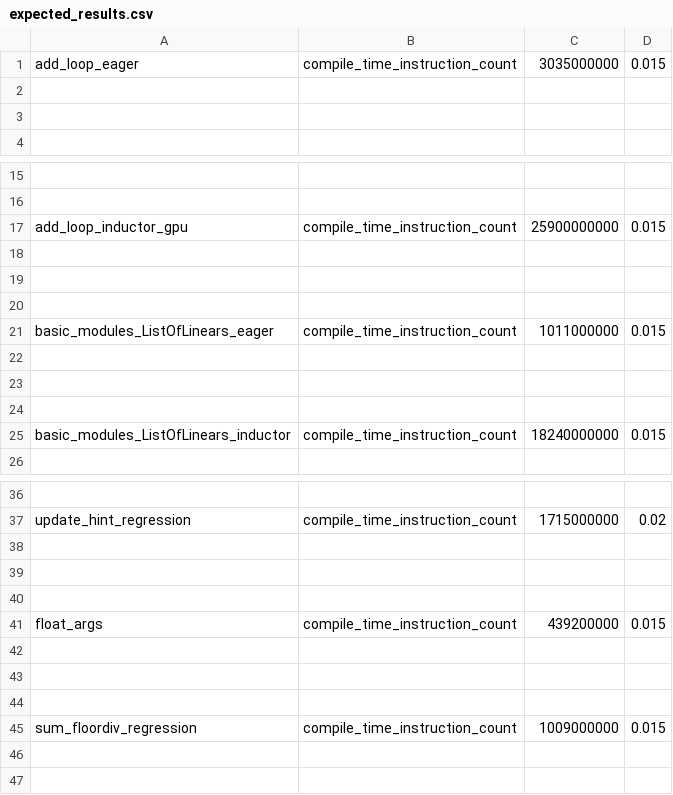
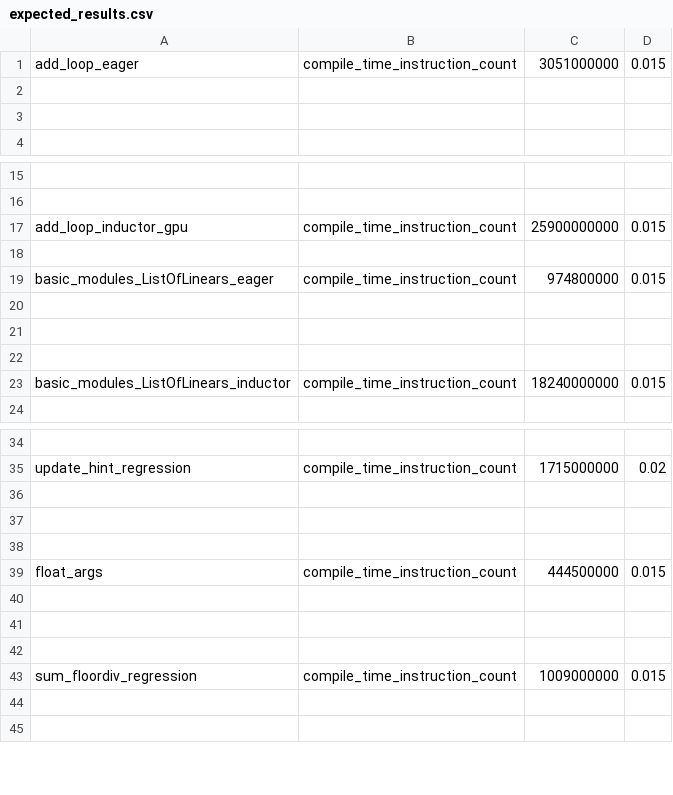
Before and after one commit to vortex-dev11/pytorch, a CSV file: benchmarks/dynamo/pr_time_benchmarks/expected_results.csv, drawn as a sheet; only a part is shown, gaps mark what is left out.

Commit message:
[dynamo][compile-time] Cache whether a function is inlineable (#153192)
Pull Request resolved: https://github.com/pytorch/pytorch/pull/153192
Approved by: https://github.com/StrongerXi, https://github.com/jansel, https://github.com/williamwen42
ghstack dependencies: #153458

```diff
--- a/benchmarks/dynamo/pr_time_benchmarks/expected_results.csv
+++ b/benchmarks/dynamo/pr_time_benchmarks/expected_results.csv
@@ -1,2 +1,2 @@
-add_loop_eager,compile_time_instruction_count,3035000000,0.015
+add_loop_eager,compile_time_instruction_count,3051000000,0.015
 
@@ -18,5 +18,3 @@ add_loop_inductor_gpu,compile_time_instruction_count,25900000000,0.015
 
-
-
-basic_modules_ListOfLinears_eager,compile_time_instruction_count,1011000000,0.015
+basic_modules_ListOfLinears_eager,compile_time_instruction_count,974800000,0.015
 
@@ -40,3 +38,3 @@ update_hint_regression,compile_time_instruction_count,1715000000,0.02
 
-float_args,compile_time_instruction_count,439200000,0.015
+float_args,compile_time_instruction_count,444500000,0.015
 
```
Also changed, not shown: 3 other files.
